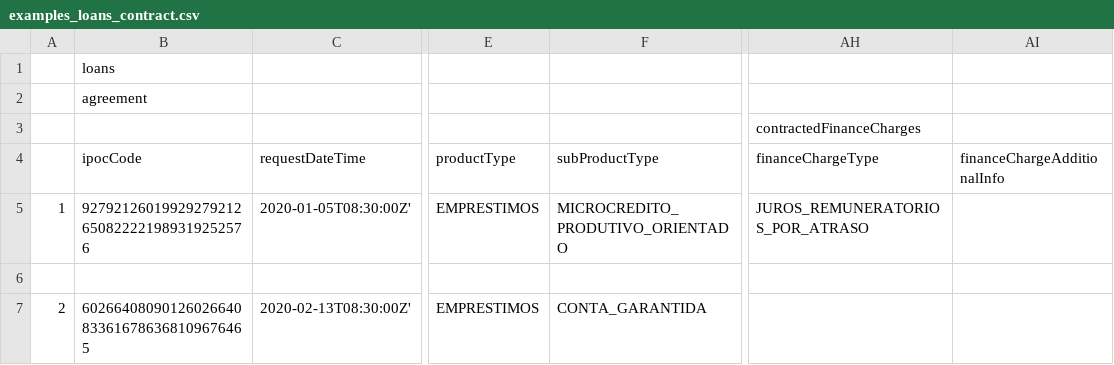
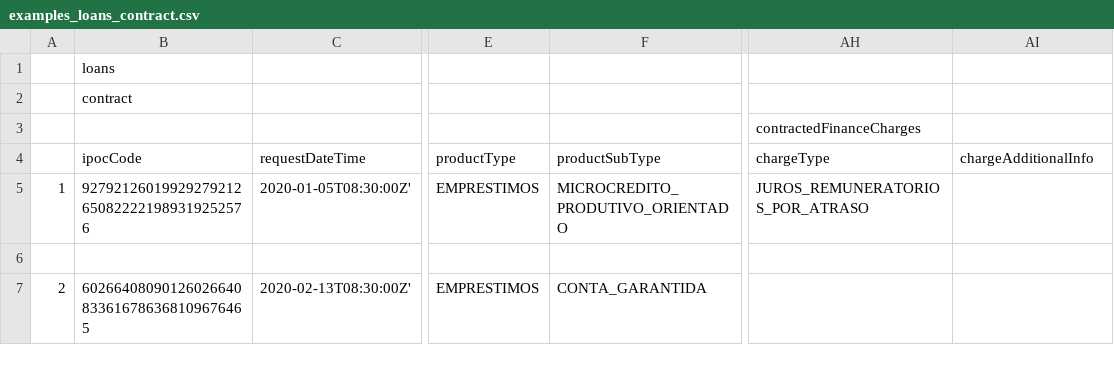
Before and after one commit to GFTOB/areadesenvolvedor-fase2, a CSV file: dictionary/example/examples_loans_contract.csv, drawn as a sheet; only a part is shown, gaps mark what is left out; the diff names each change by its address in the sheet, - before the commit and + after, or states it on an @@ line.

```diff
--- a/dictionary/example/examples_loans_contract.csv
+++ b/dictionary/example/examples_loans_contract.csv
-B2 (ipocCode): agreement
+B2 (ipocCode): contract
-F4: subProductType
+F4: productSubType
-AH4: financeChargeType
+AH4: chargeType
-AI4: financeChargeAdditionalInfo
+AI4: chargeAdditionalInfo
```
Also changed, not shown: dictionary/example/examples_financings_contract.csv, dictionary/example/examples_financings_payments.csv, 27 other files.
